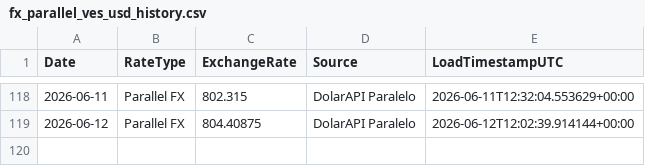
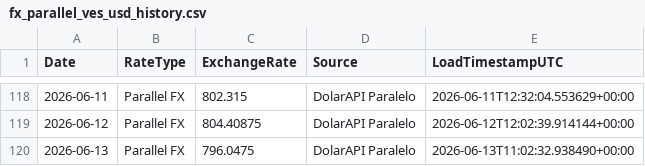
Before and after one commit to phenriquez-pepve/fx_rate_tracker, a CSV file: data/fx_parallel_ves_usd_history.csv, drawn as a sheet; only a part is shown, gaps mark what is left out.

```diff
--- a/data/fx_parallel_ves_usd_history.csv
+++ b/data/fx_parallel_ves_usd_history.csv
@@ -119 +119,2 @@ Date,RateType,ExchangeRate,Source,LoadTimestampUTC
 2026-06-12,Parallel FX,804.40875,DolarAPI Paralelo,2026-06-12T12:02:39.914144+00:00
+2026-06-13,Parallel FX,796.0475,DolarAPI Paralelo,2026-06-13T11:02:32.938490+00:00
```
